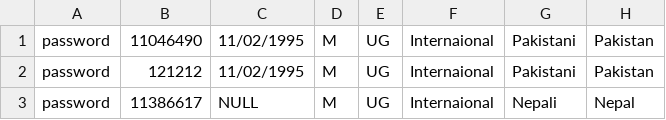
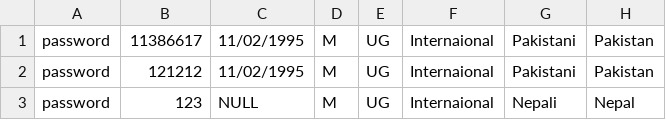
Before and after one commit to HamzaTariq95/HELPSProject, a CSV file: HELPS/HELPS/utsData.csv, drawn as a sheet; only a part is shown; the diff names each change by its address in the sheet, - before the commit and + after, or states it on an @@ line.

```diff
--- a/HELPS/HELPS/utsData.csv
+++ b/HELPS/HELPS/utsData.csv
-B1: 11046490
+B1: 11386617
-B3: 11386617
+B3: 123
```
Also changed, not shown: 10 other files.
